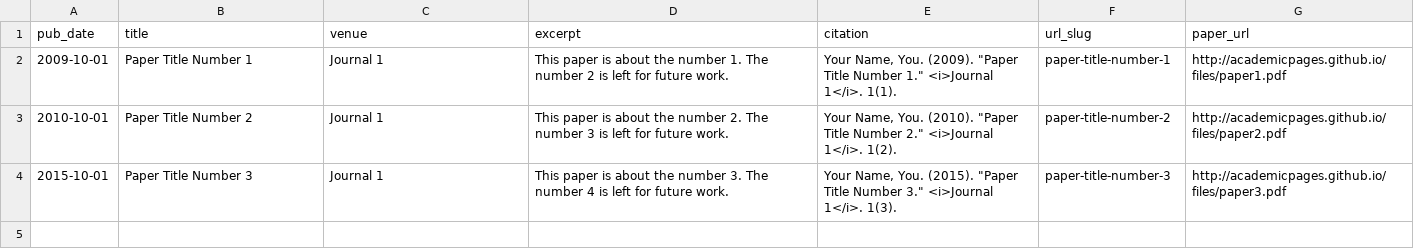
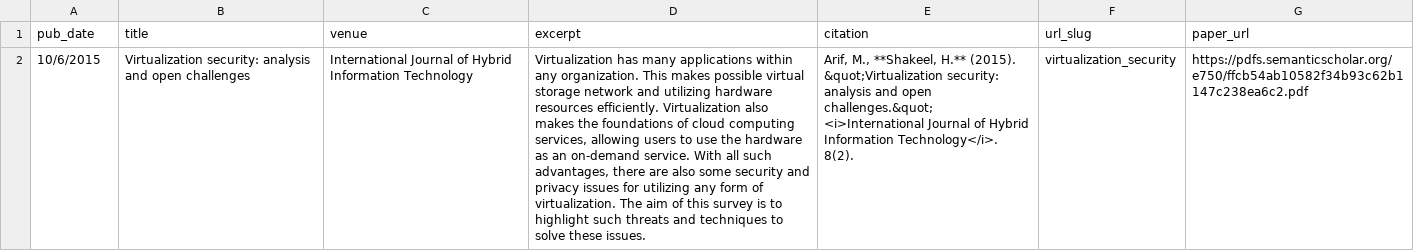
Before and after one commit to haroonshakeel/haroonshakeel.github.io, a TSV file: markdown_generator/publications.tsv, drawn as a sheet; removed rows and columns are numbered as before the commit, all else as after; the diff names each change by its address in the sheet, - before the commit and + after, or states it on an @@ line.

```diff
--- a/markdown_generator/publications.tsv
+++ b/markdown_generator/publications.tsv
-row 2: 2009-10-01 | Paper Title Number 1 | Journal 1 | This paper is about the number 1. The number 2 is left for future work. | Your Name, You. (2009). "Paper Title Number 1." <i>Journal 1</i>. 1(1). | paper-title-number-1 | http://academicpages.github.io/files/paper1.pdf
-row 3: 2010-10-01 | Paper Title Number 2 | Journal 1 | This paper is about the number 2. The number 3 is left for future work. | Your Name, You. (2010). "Paper Title Number 2." <i>Journal 1</i>. 1(2). | paper-title-number-2 | http://academicpages.github.io/files/paper2.pdf
-row 4: 2015-10-01 | Paper Title Number 3 | Journal 1 | This paper is about the number 3. The number 4 is left for future work. | Your Name, You. (2015). "Paper Title Number 3." <i>Journal 1</i>. 1(3). | paper-title-number-3 | http://academicpages.github.io/files/paper3.pdf
+row 2: 10/6/2015 | Virtualization security: analysis and open challenges | International Journal of Hybrid Information Technology | Virtualization has many applications within any organization. This makes possible virtual storage network and utilizing hardware resources efficiently. Virtualization also makes the foundations of cloud computing services, allowing users to use the hardware as an on-demand service. With all such advantages, there are also some security and privacy issues for utilizing any form of virtualization. The aim of this survey is to highlight such threats and techniques to solve these issues. | Arif, M., **Shakeel, H.** (2015). &quot;Virtualization security: analysis and open challenges.&quot; <i>International Journal of Hybrid Information Technology</i>. 8(2). | virtualization_security | https://pdfs.semanticscholar.org/e750/ffcb54ab10582f34b93c62b1147c238ea6c2.pdf
```
Also changed, not shown: 3 other files.
